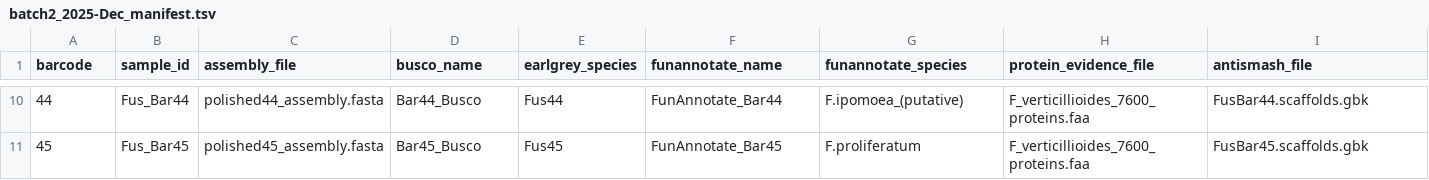
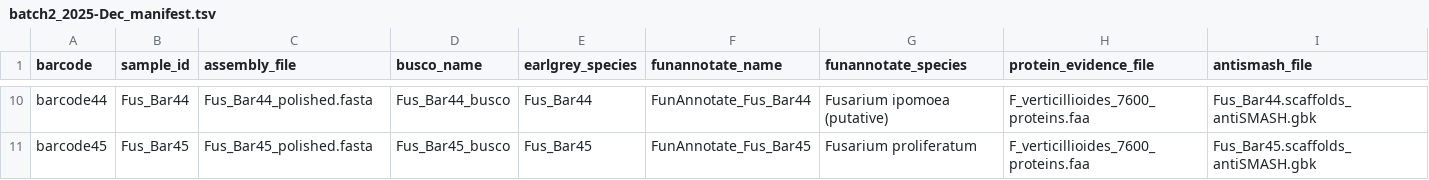
Before and after one commit to Dr-Max-Genomics/Sequencing_WI_Fusarium_Genomes, a TSV file: config/manifests/batch2_2025-Dec_manifest.tsv, drawn as a sheet; only a part is shown, gaps mark what is left out; the diff covers the shown part only.

Commit message:
added updated (modified array count) scripts for batch 2 repeats - gram six genomes run; cheat sheet

```diff
--- a/config/manifests/batch2_2025-Dec_manifest.tsv
+++ b/config/manifests/batch2_2025-Dec_manifest.tsv
@@ -10,2 +10,2 @@ barcode	sample_id	assembly_file	busco_name	earlgrey_species	funannotate_name	fun
-44	Fus_Bar44	polished44_assembly.fasta	Bar44_Busco	Fus44	FunAnnotate_Bar44	F.ipomoea_(putative)	F_verticillioides_7600_proteins.faa	FusBar44.scaffolds.gbk
-45	Fus_Bar45	polished45_assembly.fasta	Bar45_Busco	Fus45	FunAnnotate_Bar45	F.proliferatum	F_verticillioides_7600_proteins.faa	FusBar45.scaffolds.gbk
+barcode44	Fus_Bar44	Fus_Bar44_polished.fasta	Fus_Bar44_busco	Fus_Bar44	FunAnnotate_Fus_Bar44	Fusarium ipomoea (putative)	F_verticillioides_7600_proteins.faa	Fus_Bar44.scaffolds_antiSMASH.gbk
+barcode45	Fus_Bar45	Fus_Bar45_polished.fasta	Fus_Bar45_busco	Fus_Bar45	FunAnnotate_Fus_Bar45	Fusarium proliferatum	F_verticillioides_7600_proteins.faa	Fus_Bar45.scaffolds_antiSMASH.gbk
```
Also changed, not shown: 56 edited cells elsewhere in this file, 10 other files.
